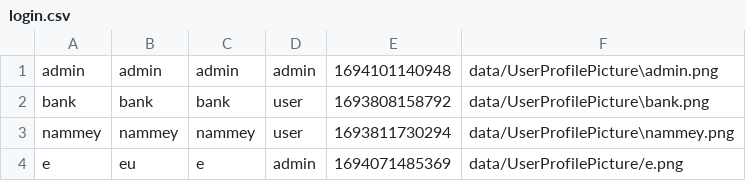
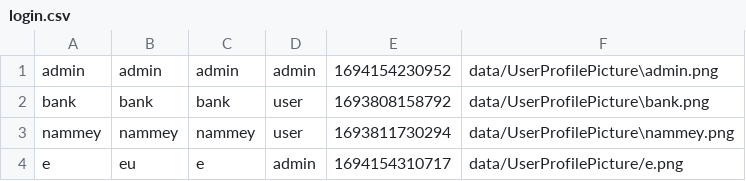
Before and after one commit to aeuro7/Java-EventManager-Project, a CSV file: data/login.csv, drawn as a sheet.

Commit message:
Press ENTER To Login

```diff
--- a/data/login.csv
+++ b/data/login.csv
@@ -1,4 +1,4 @@
-admin,admin,admin,admin,1694101140948,data/UserProfilePicture\admin.png
+admin,admin,admin,admin,1694154230952,data/UserProfilePicture\admin.png
 bank,bank,bank,user,1693808158792,data/UserProfilePicture\bank.png
 nammey,nammey,nammey,user,1693811730294,data/UserProfilePicture\nammey.png
-e,eu,e,admin,1694071485369,data/UserProfilePicture/e.png
+e,eu,e,admin,1694154310717,data/UserProfilePicture/e.png
```
Also changed, not shown: 1 other file.
